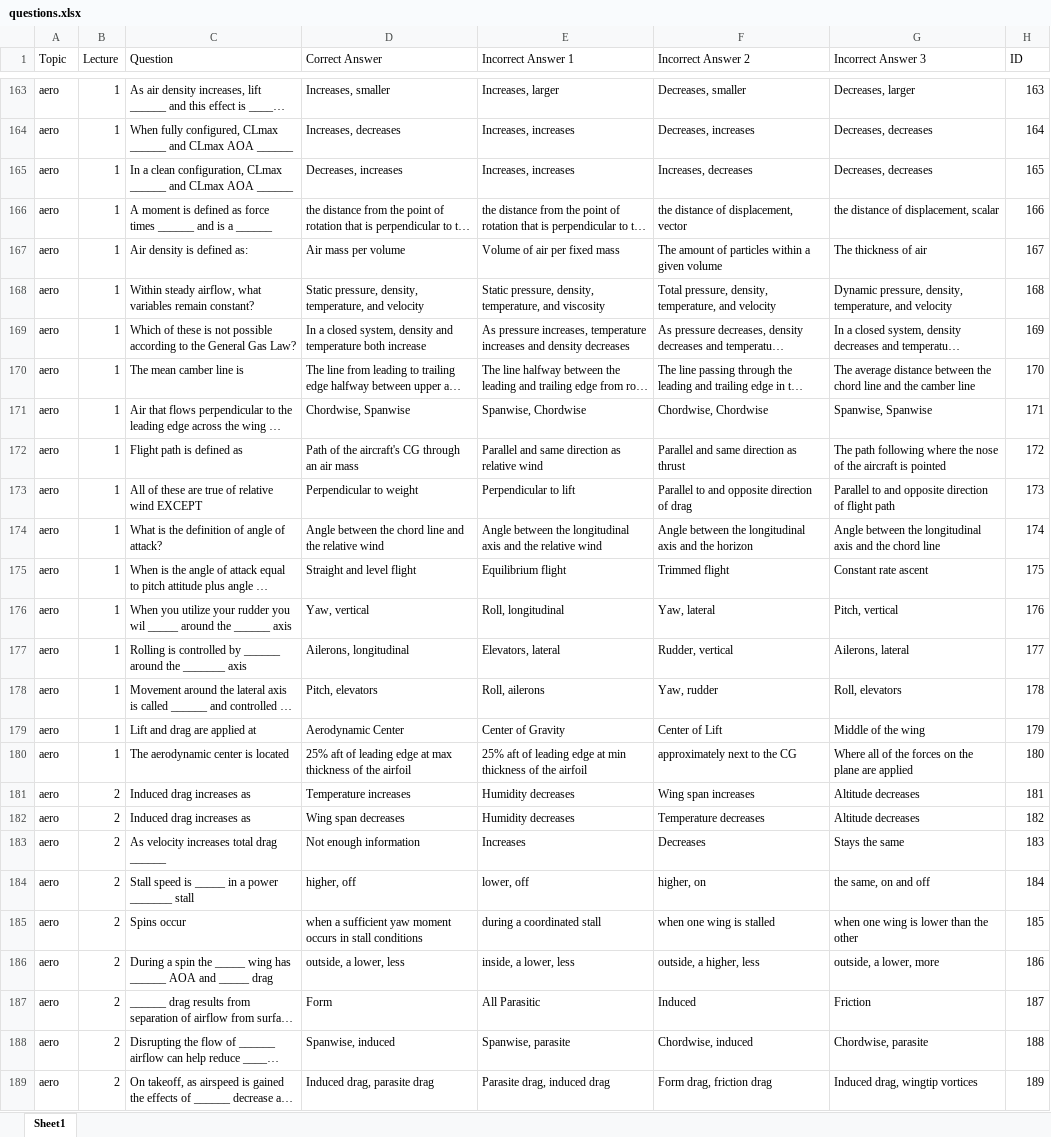
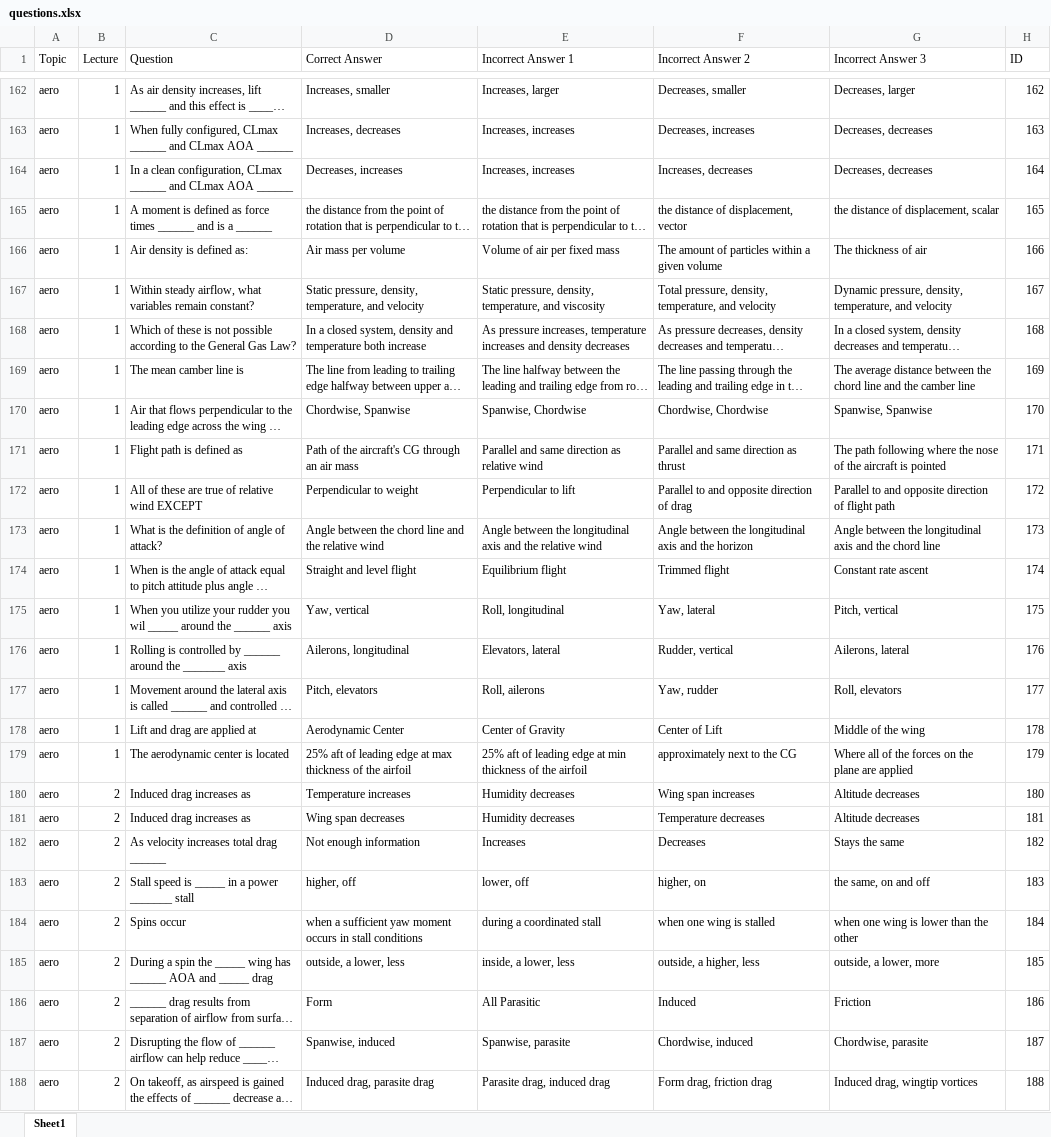
Before and after one commit to aloevinger/nifegouge, an Excel workbook: public/questions.xlsx, sheet Sheet1, drawn as a sheet; only a part is shown, gaps mark what is left out; long unchanged cells end in …; values as stored, in another font and other column widths than the file's, no borders; charts and pictures and table styles not drawn; addresses are those after the commit; the diff covers the shown part only; the diff names each change by its address in the sheet, - before the commit and + after, or states it on an @@ line.

```diff
--- a/public/questions.xlsx (sheet Sheet1)
+++ b/public/questions.xlsx (sheet Sheet1)
-H162 (ID): 163
+H162 (ID): 162
-H163 (ID): 164
+H163 (ID): 163
-H164 (ID): 165
+H164 (ID): 164
-H165 (ID): 166
+H165 (ID): 165
-H166 (ID): 167
+H166 (ID): 166
-H167 (ID): 168
+H167 (ID): 167
-H168 (ID): 169
+H168 (ID): 168
-H169 (ID): 170
+H169 (ID): 169
-H170 (ID): 171
+H170 (ID): 170
-H171 (ID): 172
+H171 (ID): 171
-H172 (ID): 173
+H172 (ID): 172
-H173 (ID): 174
+H173 (ID): 173
-H174 (ID): 175
+H174 (ID): 174
-H175 (ID): 176
+H175 (ID): 175
-H176 (ID): 177
+H176 (ID): 176
-H177 (ID): 178
+H177 (ID): 177
-H178 (ID): 179
+H178 (ID): 178
-H179 (ID): 180
+H179 (ID): 179
-H180 (ID): 181
+H180 (ID): 180
-H181 (ID): 182
+H181 (ID): 181
-H182 (ID): 183
+H182 (ID): 182
-H183 (ID): 184
+H183 (ID): 183
-H184 (ID): 185
+H184 (ID): 184
-H185 (ID): 186
+H185 (ID): 185
-H186 (ID): 187
+H186 (ID): 186
-H187 (ID): 188
+H187 (ID): 187
-H188 (ID): 189
+H188 (ID): 188
```
Also changed, not shown: 101 added rows, 1 removed row, 96 hidden or unhidden rows and 40 edited cells elsewhere in this sheet, hidden cells, 1 other file.
